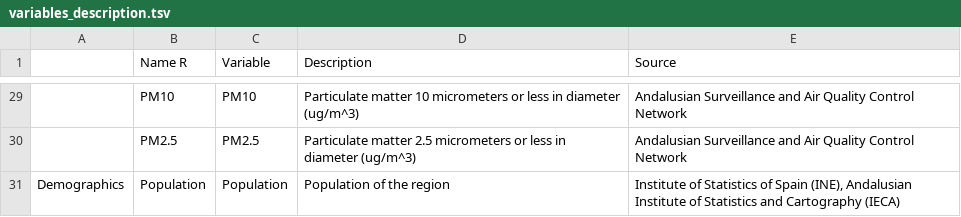
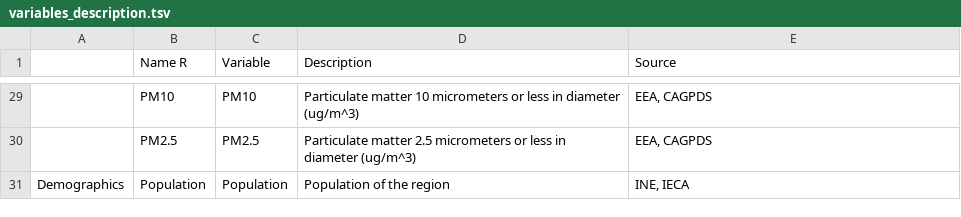
Before and after one commit to GENyO-BioInformatics/DatAC, a TSV file: data/variables_description.tsv, drawn as a sheet; only a part is shown, gaps mark what is left out; the diff covers the shown part only; the diff names each change by its address in the sheet, - before the commit and + after, or states it on an @@ line.

```diff
--- a/data/variables_description.tsv
+++ b/data/variables_description.tsv
-E29:E30 (Source): Andalusian Surveillance and Air Quality Control Network
+E29:E30 (Source): EEA, CAGPDS
-E31 (Source): Institute of Statistics of Spain (INE), Andalusian Institute of Statistics and Cartography (IECA)
+E31 (Source): INE, IECA
```
Also changed, not shown: 28 edited cells elsewhere in this file, 3 other files.
